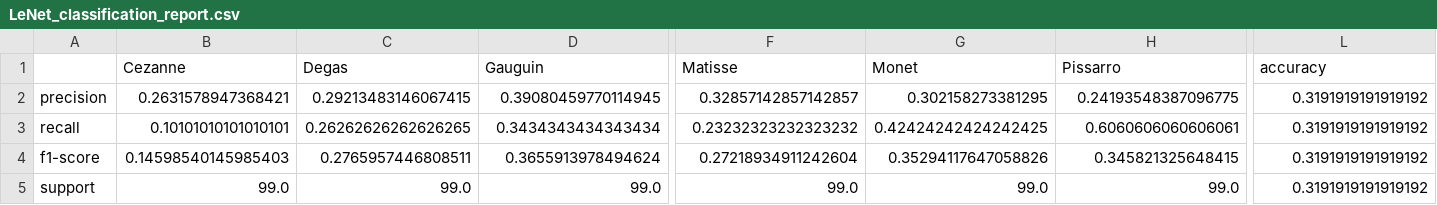
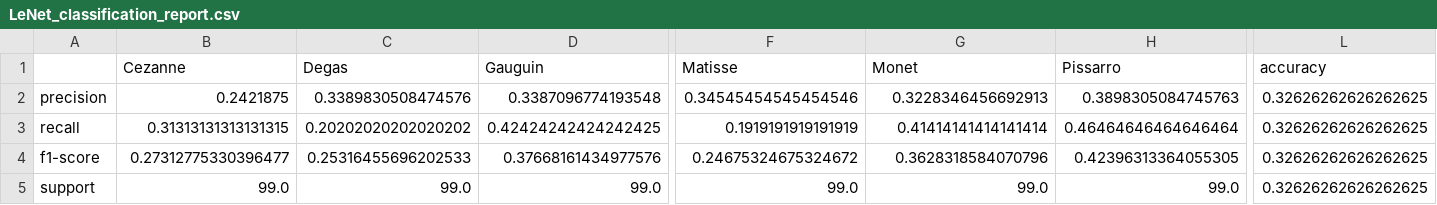
Before and after one commit to emiltj/cds-visual-exam, a CSV file: assignment_5/out/LeNet_classification_report.csv, drawn as a sheet; only a part is shown, gaps mark what is left out; the diff covers the shown part only; the diff names each change by its address in the sheet, - before the commit and + after, or states it on an @@ line.

```diff
--- a/assignment_5/out/LeNet_classification_report.csv
+++ b/assignment_5/out/LeNet_classification_report.csv
-B2 (Cezanne): 0.2631578947368421
+B2 (Cezanne): 0.2421875
-C2 (Degas): 0.29213483146067415
+C2 (Degas): 0.3389830508474576
-D2 (Gauguin): 0.39080459770114945
+D2 (Gauguin): 0.3387096774193548
-F2 (Matisse): 0.32857142857142857
+F2 (Matisse): 0.34545454545454546
-G2 (Monet): 0.302158273381295
+G2 (Monet): 0.3228346456692913
-H2 (Pissarro): 0.24193548387096775
+H2 (Pissarro): 0.3898305084745763
-L2:L5 (accuracy): 0.3191919191919192
+L2:L5 (accuracy): 0.32626262626262625
-B3 (Cezanne): 0.10101010101010101
+B3 (Cezanne): 0.31313131313131315
-C3 (Degas): 0.26262626262626265
+C3 (Degas): 0.20202020202020202
-D3 (Gauguin): 0.3434343434343434
+D3 (Gauguin): 0.42424242424242425
-F3 (Matisse): 0.23232323232323232
+F3 (Matisse): 0.1919191919191919
-G3 (Monet): 0.42424242424242425
+G3 (Monet): 0.41414141414141414
-H3 (Pissarro): 0.6060606060606061
+H3 (Pissarro): 0.46464646464646464
-B4 (Cezanne): 0.14598540145985403
+B4 (Cezanne): 0.27312775330396477
-C4 (Degas): 0.2765957446808511
+C4 (Degas): 0.25316455696202533
-D4 (Gauguin): 0.3655913978494624
+D4 (Gauguin): 0.37668161434977576
-F4 (Matisse): 0.27218934911242604
+F4 (Matisse): 0.24675324675324672
-G4 (Monet): 0.35294117647058826
+G4 (Monet): 0.3628318584070796
-H4 (Pissarro): 0.345821325648415
+H4 (Pissarro): 0.42396313364055305
```
Also changed, not shown: 17 edited cells elsewhere in this file, assignment_4/out/classif_report_logistic_regression.csv, assignment_4/out/classif_report_neural_networks.csv, 35 other files.
